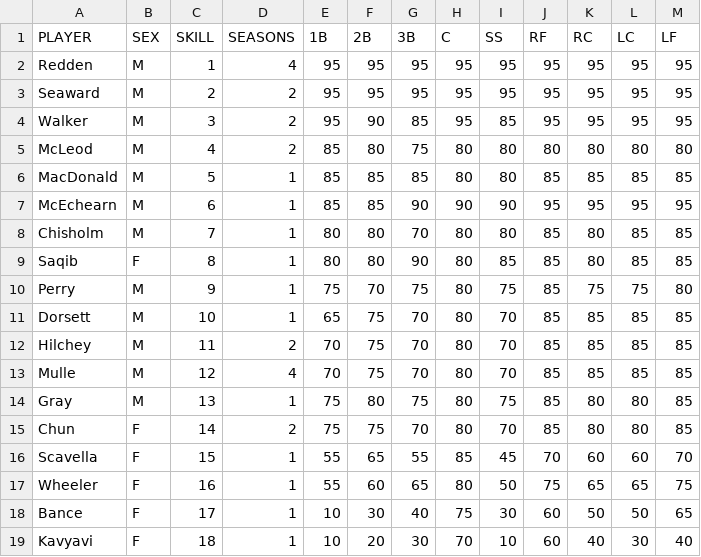
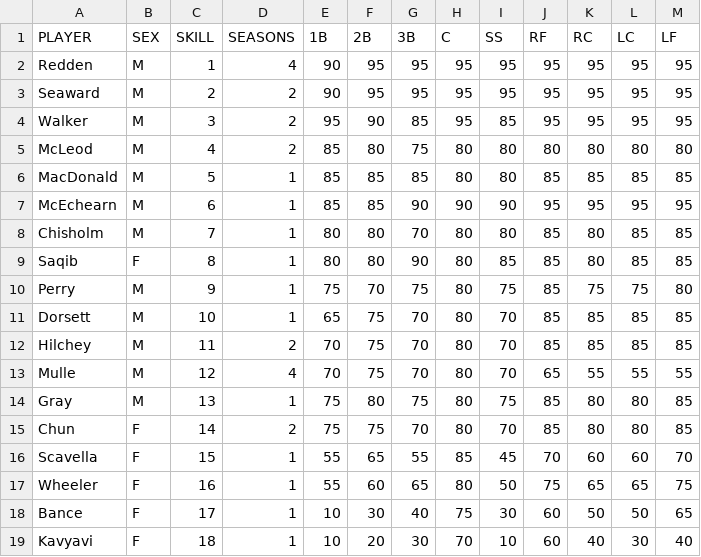
Before and after one commit to Random-Word/softball8ball, a CSV file: player_weights.csv, drawn as a sheet.

Commit message:
Attempted to sort by player weights - jon

```diff
--- a/player_weights.csv
+++ b/player_weights.csv
@@ -1,4 +1,4 @@
 PLAYER,SEX,SKILL,SEASONS,1B,2B,3B,C,SS,RF,RC,LC,LF
-Redden,M,1,4,95,95,95,95,95,95,95,95,95
-Seaward,M,2,2,95,95,95,95,95,95,95,95,95
+Redden,M,1,4,90,95,95,95,95,95,95,95,95
+Seaward,M,2,2,90,95,95,95,95,95,95,95,95
 Walker,M,3,2,95,90,85,95,85,95,95,95,95
@@ -12,3 +12,3 @@ Dorsett,M,10,1,65,75,70,80,70,85,85,85,85
 Hilchey,M,11,2,70,75,70,80,70,85,85,85,85
-Mulle,M,12,4,70,75,70,80,70,85,85,85,85
+Mulle,M,12,4,70,75,70,80,70,65,55,55,55
 Gray,M,13,1,75,80,75,80,75,85,80,80,85
```
Also changed, not shown: 1 other file.
